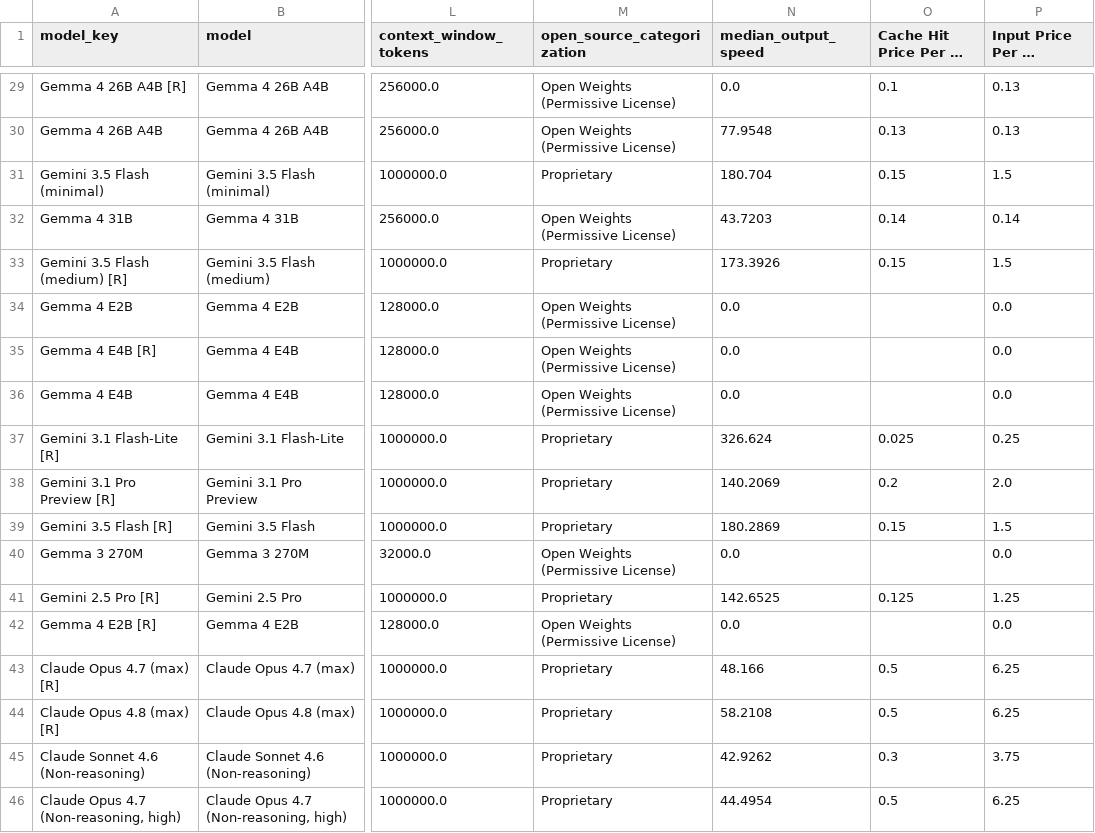
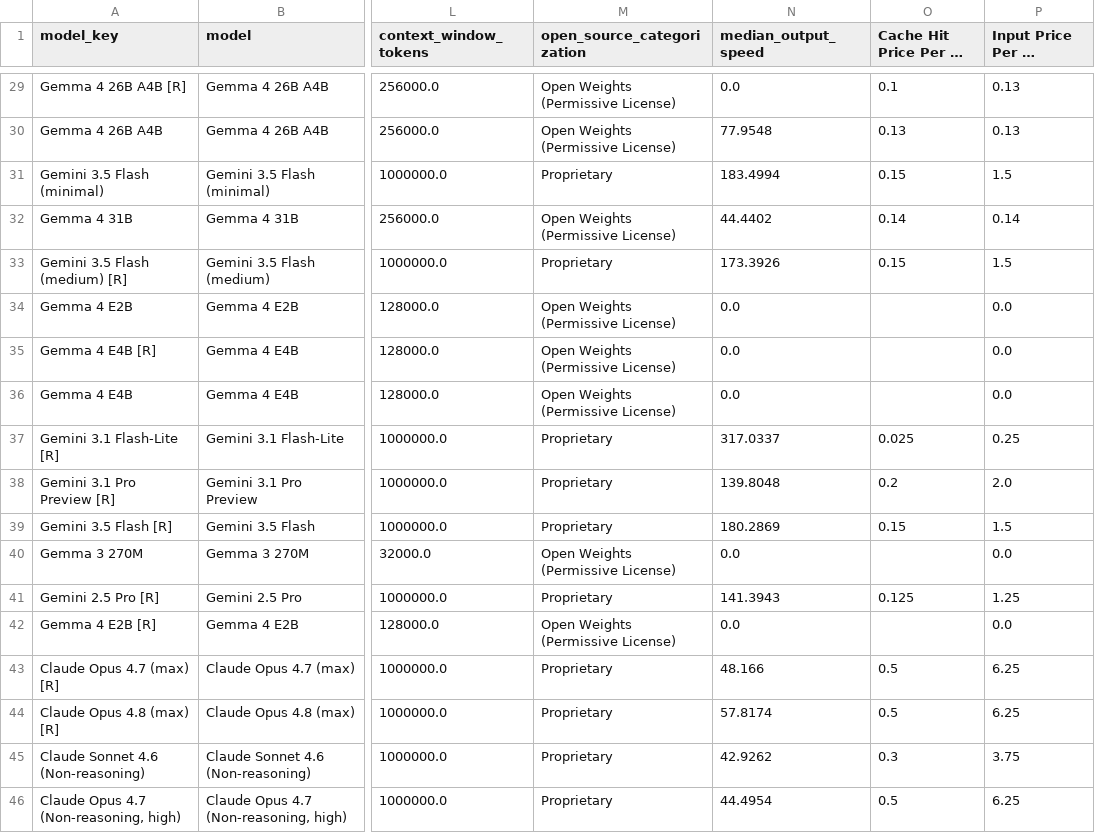
Before and after one commit to TabNahida/AInsights, a CSV file: ArtificialAnalysis/artificialanalysis_raw_scores_wide.csv, drawn as a sheet; only a part is shown, gaps mark what is left out; long unchanged cells end in …; the diff covers the shown part only; the diff names each change by its address in the sheet, - before the commit and + after, or states it on an @@ line.

```diff
--- a/ArtificialAnalysis/artificialanalysis_raw_scores_wide.csv
+++ b/ArtificialAnalysis/artificialanalysis_raw_scores_wide.csv
-N31 (median_output_speed): 180.704
+N31 (median_output_speed): 183.4994
-N32 (median_output_speed): 43.7203
+N32 (median_output_speed): 44.4402
-N37 (median_output_speed): 326.624
+N37 (median_output_speed): 317.0337
-N38 (median_output_speed): 140.2069
+N38 (median_output_speed): 139.8048
-N41 (median_output_speed): 142.6525
+N41 (median_output_speed): 141.3943
-N44 (median_output_speed): 58.2108
+N44 (median_output_speed): 57.8174
```
Also changed, not shown: 193 edited cells elsewhere in this file, 2 other files.
